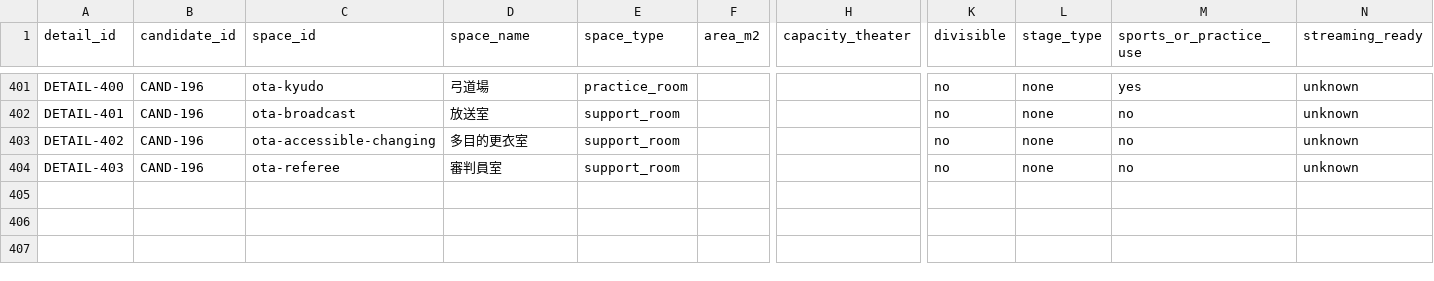
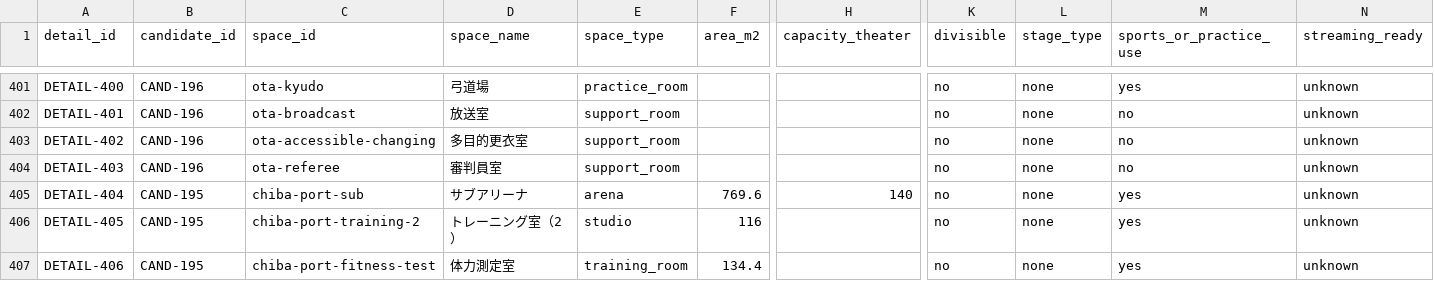
Before and after one commit to aratama-ship-it/venue-monosashi, a CSV file: data/venue-details.csv, drawn as a sheet; only a part is shown, gaps mark what is left out; rows hold the shown columns only; the diff names each change by its address in the sheet, - before the commit and + after, or states it on an @@ line.

Commit message:
data: deepen chiba port support spaces

```diff
--- a/data/venue-details.csv
+++ b/data/venue-details.csv
+row 405: DETAIL-404 | CAND-195 | chiba-port-sub | サブアリーナ | arena | 769.6 | 140 | no | none | yes | unknown
+row 406: DETAIL-405 | CAND-195 | chiba-port-training-2 | トレーニング室（2） | studio | 116 |  | no | none | yes | unknown
+row 407: DETAIL-406 | CAND-195 | chiba-port-fitness-test | 体力測定室 | training_room | 134.4 |  | no | none | yes | unknown
```
Also changed, not shown: 3 other files.
